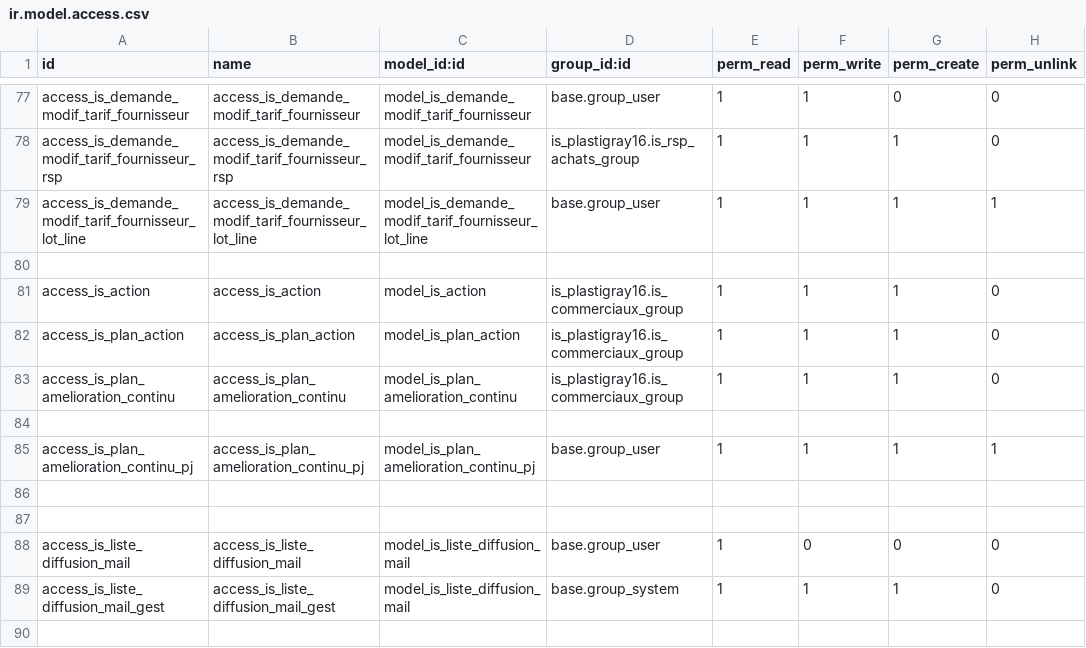
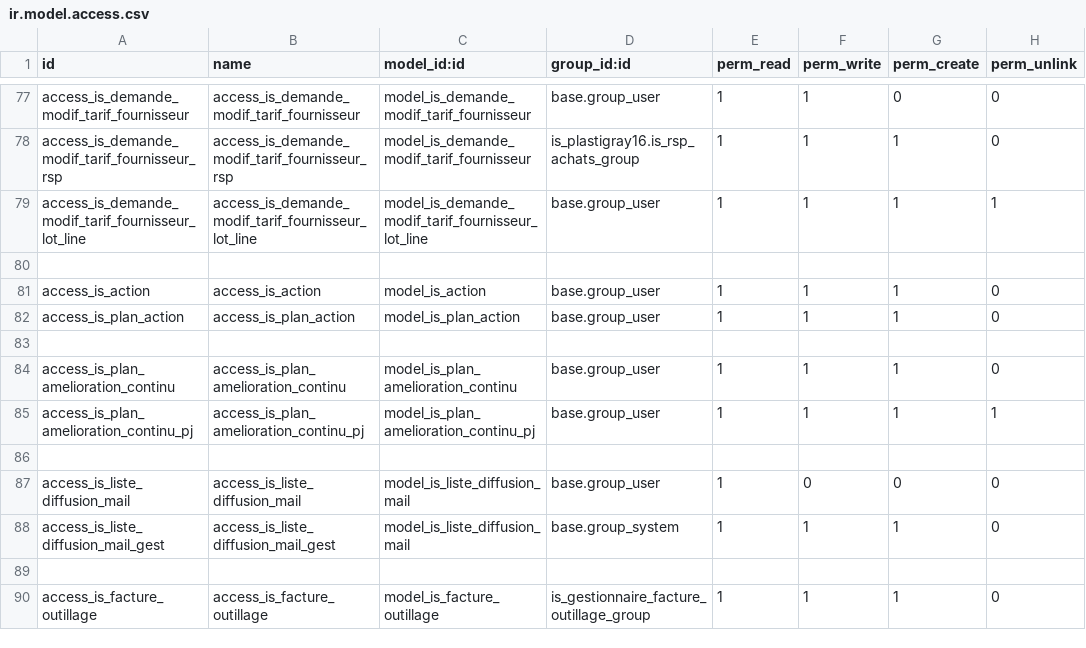
Before and after one commit to tonygalmiche/is_dynacase2odoo, a CSV file: security/ir.model.access.csv, drawn as a sheet; only a part is shown, gaps mark what is left out; the shorter side is filled out with more unchanged rows.

```diff
--- a/security/ir.model.access.csv
+++ b/security/ir.model.access.csv
@@ -80,8 +80,7 @@ access_is_demande_modif_tarif_fournisseur_lot_line,access_is_demande_modif_tarif
 
-access_is_action,access_is_action,model_is_action,is_plastigray16.is_commerciaux_group,1,1,1,0
-access_is_plan_action,access_is_plan_action,model_is_plan_action,is_plastigray16.is_commerciaux_group,1,1,1,0
-access_is_plan_amelioration_continu,access_is_plan_amelioration_continu,model_is_plan_amelioration_continu,is_plastigray16.is_commerciaux_group,1,1,1,0
+access_is_action,access_is_action,model_is_action,base.group_user,1,1,1,0
+access_is_plan_action,access_is_plan_action,model_is_plan_action,base.group_user,1,1,1,0
 
+access_is_plan_amelioration_continu,access_is_plan_amelioration_continu,model_is_plan_amelioration_continu,base.group_user,1,1,1,0
 access_is_plan_amelioration_continu_pj,access_is_plan_amelioration_continu_pj,model_is_plan_amelioration_continu_pj,base.group_user,1,1,1,1
-
 
```
Also changed, not shown: 8 other files.
